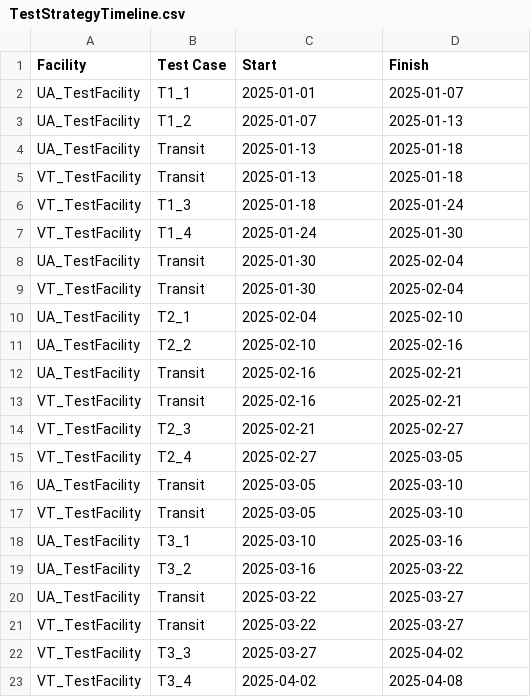
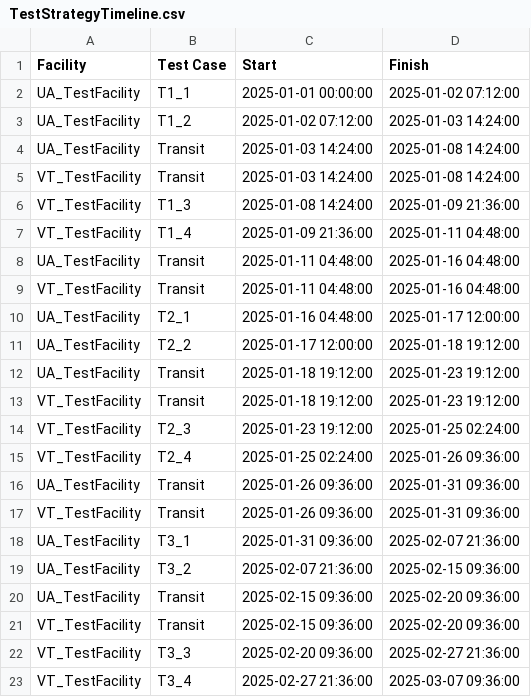
Before and after one commit to visalakshi2001/ProgramDashboard, a CSV file: reports/TestStrategyTimeline.csv, drawn as a sheet.

Commit message:
fixed the sequence of test strategy timeline

```diff
--- a/reports/TestStrategyTimeline.csv
+++ b/reports/TestStrategyTimeline.csv
@@ -1,23 +1,23 @@
 Facility,Test Case,Start,Finish
-UA_TestFacility,T1_1,2025-01-01,2025-01-07
-UA_TestFacility,T1_2,2025-01-07,2025-01-13
-UA_TestFacility,Transit,2025-01-13,2025-01-18
-VT_TestFacility,Transit,2025-01-13,2025-01-18
-VT_TestFacility,T1_3,2025-01-18,2025-01-24
-VT_TestFacility,T1_4,2025-01-24,2025-01-30
-UA_TestFacility,Transit,2025-01-30,2025-02-04
-VT_TestFacility,Transit,2025-01-30,2025-02-04
-UA_TestFacility,T2_1,2025-02-04,2025-02-10
-UA_TestFacility,T2_2,2025-02-10,2025-02-16
-UA_TestFacility,Transit,2025-02-16,2025-02-21
-VT_TestFacility,Transit,2025-02-16,2025-02-21
-VT_TestFacility,T2_3,2025-02-21,2025-02-27
-VT_TestFacility,T2_4,2025-02-27,2025-03-05
-UA_TestFacility,Transit,2025-03-05,2025-03-10
-VT_TestFacility,Transit,2025-03-05,2025-03-10
-UA_TestFacility,T3_1,2025-03-10,2025-03-16
-UA_TestFacility,T3_2,2025-03-16,2025-03-22
-UA_TestFacility,Transit,2025-03-22,2025-03-27
-VT_TestFacility,Transit,2025-03-22,2025-03-27
-VT_TestFacility,T3_3,2025-03-27,2025-04-02
-VT_TestFacility,T3_4,2025-04-02,2025-04-08
+UA_TestFacility,T1_1,2025-01-01 00:00:00,2025-01-02 07:12:00
+UA_TestFacility,T1_2,2025-01-02 07:12:00,2025-01-03 14:24:00
+UA_TestFacility,Transit,2025-01-03 14:24:00,2025-01-08 14:24:00
+VT_TestFacility,Transit,2025-01-03 14:24:00,2025-01-08 14:24:00
+VT_TestFacility,T1_3,2025-01-08 14:24:00,2025-01-09 21:36:00
+VT_TestFacility,T1_4,2025-01-09 21:36:00,2025-01-11 04:48:00
+UA_TestFacility,Transit,2025-01-11 04:48:00,2025-01-16 04:48:00
+VT_TestFacility,Transit,2025-01-11 04:48:00,2025-01-16 04:48:00
+UA_TestFacility,T2_1,2025-01-16 04:48:00,2025-01-17 12:00:00
+UA_TestFacility,T2_2,2025-01-17 12:00:00,2025-01-18 19:12:00
+UA_TestFacility,Transit,2025-01-18 19:12:00,2025-01-23 19:12:00
+VT_TestFacility,Transit,2025-01-18 19:12:00,2025-01-23 19:12:00
+VT_TestFacility,T2_3,2025-01-23 19:12:00,2025-01-25 02:24:00
+VT_TestFacility,T2_4,2025-01-25 02:24:00,2025-01-26 09:36:00
+UA_TestFacility,Transit,2025-01-26 09:36:00,2025-01-31 09:36:00
+VT_TestFacility,Transit,2025-01-26 09:36:00,2025-01-31 09:36:00
+UA_TestFacility,T3_1,2025-01-31 09:36:00,2025-02-07 21:36:00
+UA_TestFacility,T3_2,2025-02-07 21:36:00,2025-02-15 09:36:00
+UA_TestFacility,Transit,2025-02-15 09:36:00,2025-02-20 09:36:00
+VT_TestFacility,Transit,2025-02-15 09:36:00,2025-02-20 09:36:00
+VT_TestFacility,T3_3,2025-02-20 09:36:00,2025-02-27 21:36:00
+VT_TestFacility,T3_4,2025-02-27 21:36:00,2025-03-07 09:36:00
```
Also changed, not shown: 1 other file.
